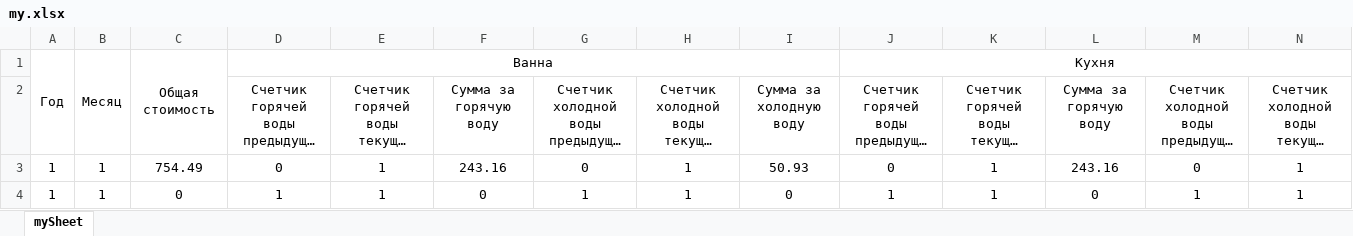
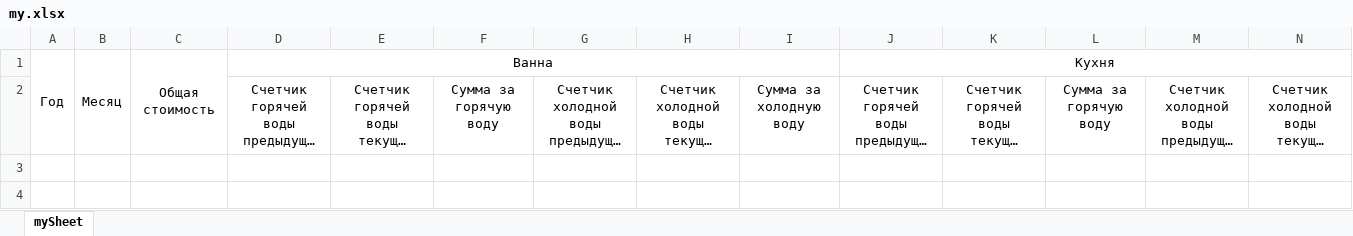
Before and after one commit to MindWolfTest/Price_For_Counters, an Excel workbook: my.xlsx, sheet mySheet, drawn as a sheet; only a part is shown; long unchanged cells end in …; values as stored, in another font and other column widths than the file's, no borders; rows hold the shown columns only; the diff names each change by its address in the sheet, - before the commit and + after, or states it on an @@ line.

Commit message:
remove fields in xlsx

```diff
--- a/my.xlsx (sheet mySheet)
+++ b/my.xlsx (sheet mySheet)
-row 3: 1 | 1 | 754.49 | 0 | 1 | 243.16 | 0 | 1 | 50.93 | 0 | 1 | 243.16 | 0 | 1
-row 4: 1 | 1 | 0 | 1 | 1 | 0 | 1 | 1 | 0 | 1 | 1 | 0 | 1 | 1
```
